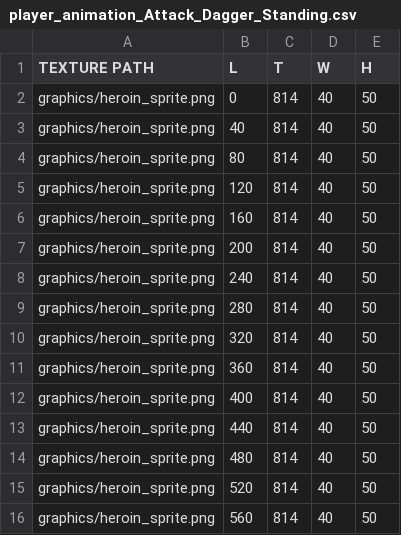
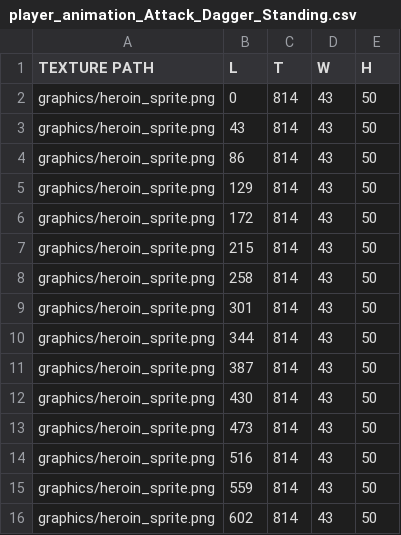
Before and after one commit to Jeonghoon625/SFML_Lost_Ruins, a CSV file: LostRuins/LostRuins-bin/data_tables/animations/player/player_animation_Attack_Dagger_Standing.csv, drawn as a sheet.

```diff
--- a/LostRuins/LostRuins-bin/data_tables/animations/player/player_animation_Attack_Dagger_Standing.csv
+++ b/LostRuins/LostRuins-bin/data_tables/animations/player/player_animation_Attack_Dagger_Standing.csv
@@ -1,16 +1,16 @@
 TEXTURE PATH,L,T,W,H
-graphics/heroin_sprite.png,0,814,40,50
-graphics/heroin_sprite.png,40,814,40,50
-graphics/heroin_sprite.png,80,814,40,50
-graphics/heroin_sprite.png,120,814,40,50
-graphics/heroin_sprite.png,160,814,40,50
-graphics/heroin_sprite.png,200,814,40,50
-graphics/heroin_sprite.png,240,814,40,50
-graphics/heroin_sprite.png,280,814,40,50
-graphics/heroin_sprite.png,320,814,40,50
-graphics/heroin_sprite.png,360,814,40,50
-graphics/heroin_sprite.png,400,814,40,50
-graphics/heroin_sprite.png,440,814,40,50
-graphics/heroin_sprite.png,480,814,40,50
-graphics/heroin_sprite.png,520,814,40,50
-graphics/heroin_sprite.png,560,814,40,50
+graphics/heroin_sprite.png,0,814,43,50
+graphics/heroin_sprite.png,43,814,43,50
+graphics/heroin_sprite.png,86,814,43,50
+graphics/heroin_sprite.png,129,814,43,50
+graphics/heroin_sprite.png,172,814,43,50
+graphics/heroin_sprite.png,215,814,43,50
+graphics/heroin_sprite.png,258,814,43,50
+graphics/heroin_sprite.png,301,814,43,50
+graphics/heroin_sprite.png,344,814,43,50
+graphics/heroin_sprite.png,387,814,43,50
+graphics/heroin_sprite.png,430,814,43,50
+graphics/heroin_sprite.png,473,814,43,50
+graphics/heroin_sprite.png,516,814,43,50
+graphics/heroin_sprite.png,559,814,43,50
+graphics/heroin_sprite.png,602,814,43,50
```
Also changed, not shown: LostRuins/LostRuins-bin/data_tables/animations/player/player_animation_Attack_Twohanded_Standing.csv, LostRuins/LostRuins-bin/data_tables/animations/player/player_animation_clips2.csv, 3 other files.
